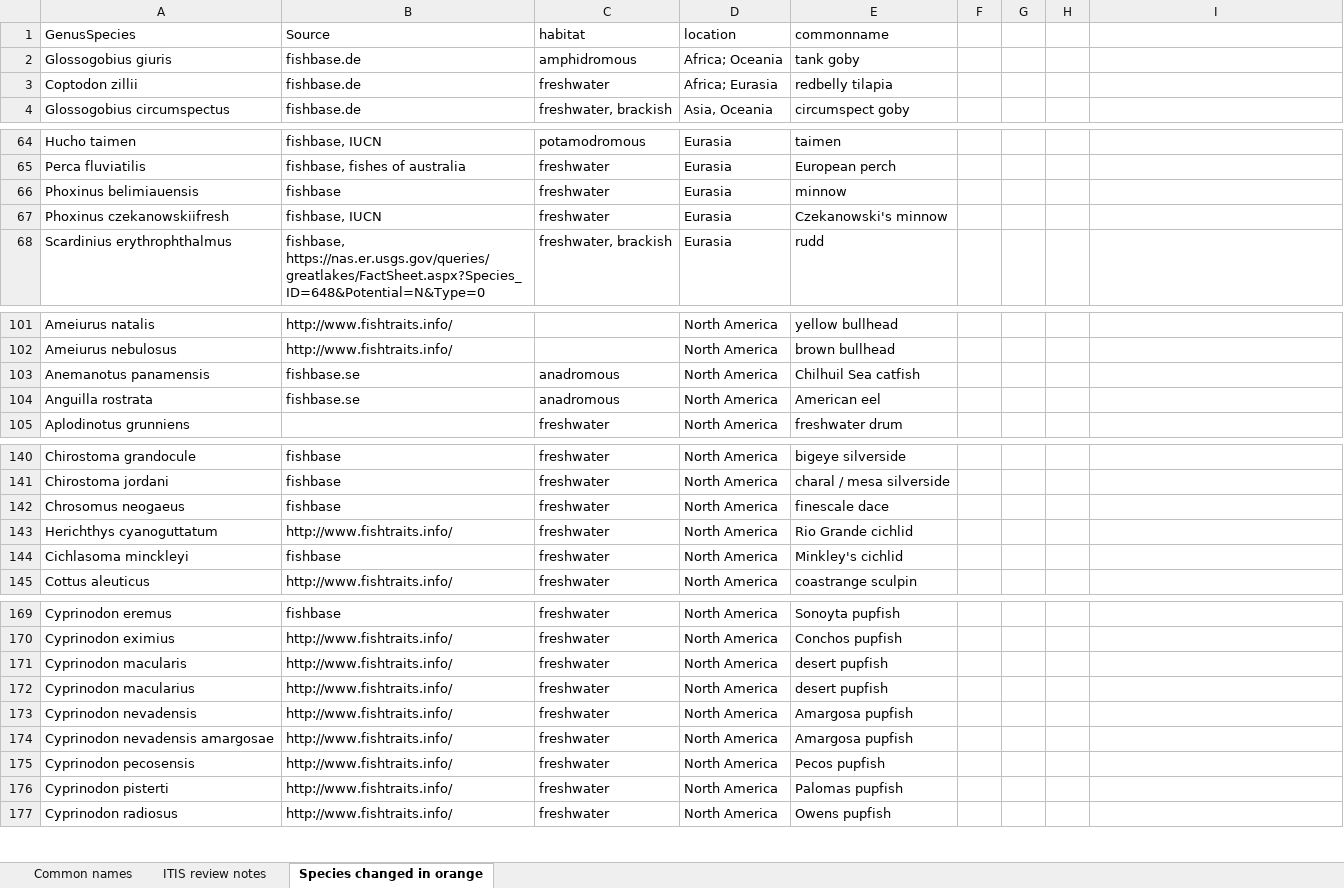
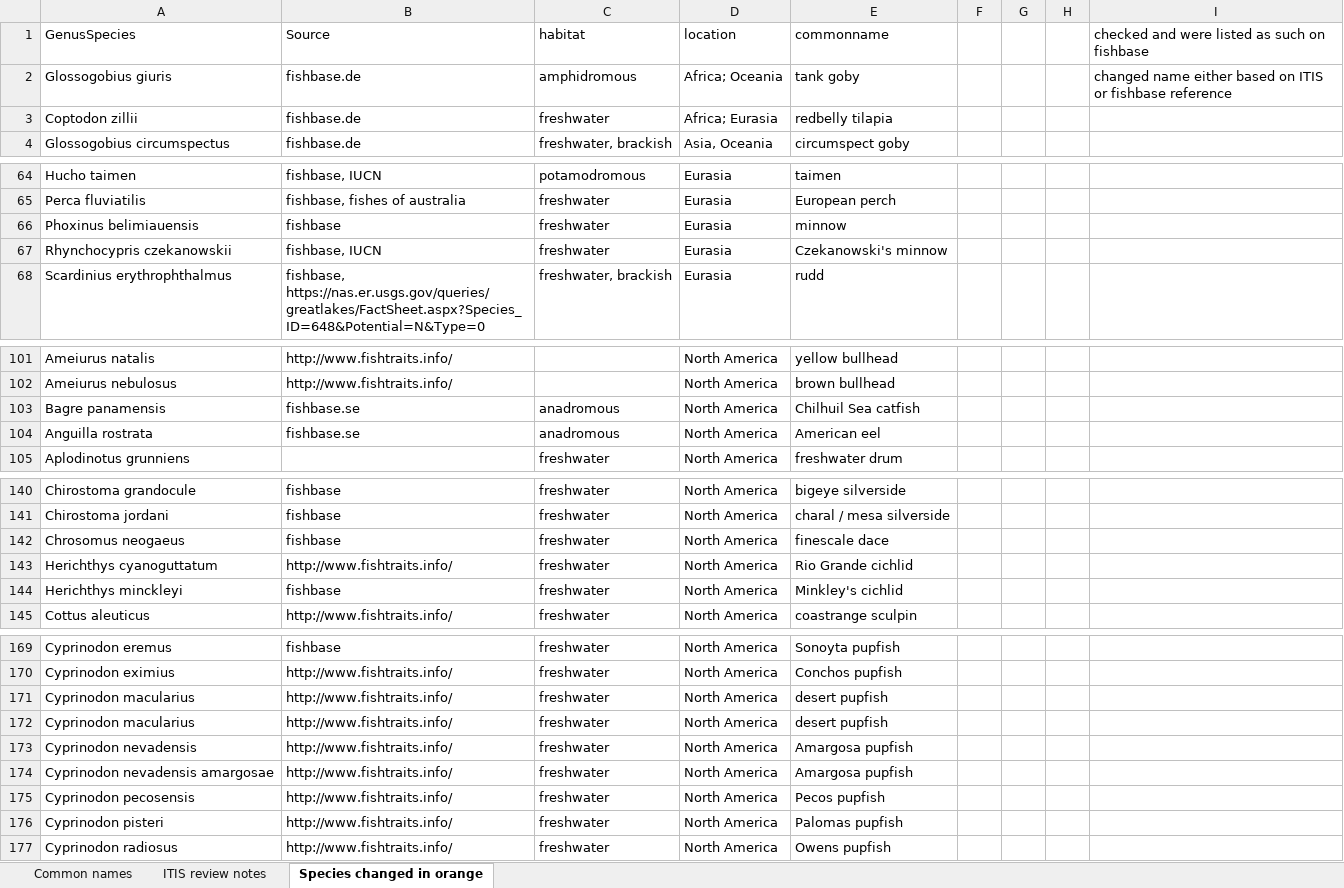
Before and after one commit to mlauck/crass-fish, an Excel workbook: Data/ITIS_name_review.xlsx, sheet Species changed in orange, drawn as a sheet; only a part is shown, gaps mark what is left out; values as stored, in another font and other column widths than the file's, no cell formats; the diff covers the shown part only; the diff names each change by its address in the sheet, - before the commit and + after, or states it on an @@ line.

Commit message:
Biological name review

```diff
--- a/Data/ITIS_name_review.xlsx (sheet Species changed in orange)
+++ b/Data/ITIS_name_review.xlsx (sheet Species changed in orange)
-I1: (empty)
+I1: checked and were listed as such on fishbase
-I2: (empty)
+I2: changed name either based on ITIS or fishbase reference
-A67 (GenusSpecies): Phoxinus czekanowskiifresh
+A67 (GenusSpecies): Rhynchocypris czekanowskii
-A103 (GenusSpecies): Anemanotus panamensis
+A103 (GenusSpecies): Bagre panamensis
-A144 (GenusSpecies): Cichlasoma minckleyi
+A144 (GenusSpecies): Herichthys minckleyi
-A171 (GenusSpecies): Cyprinodon macularis
+A171 (GenusSpecies): Cyprinodon macularius
-A176 (GenusSpecies): Cyprinodon pisterti
+A176 (GenusSpecies): Cyprinodon pisteri
```
Also changed, not shown: 3 edited cells elsewhere in this sheet, sheet ITIS review notes, cell formats, 1 other file.
